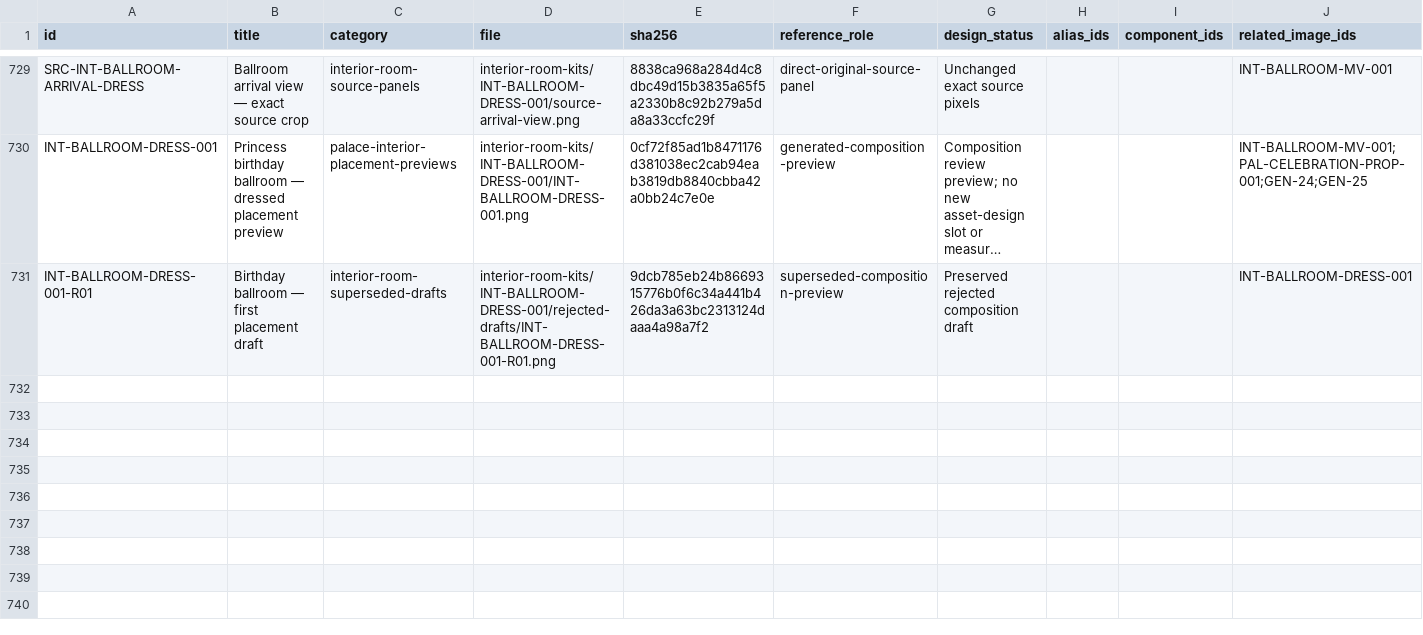
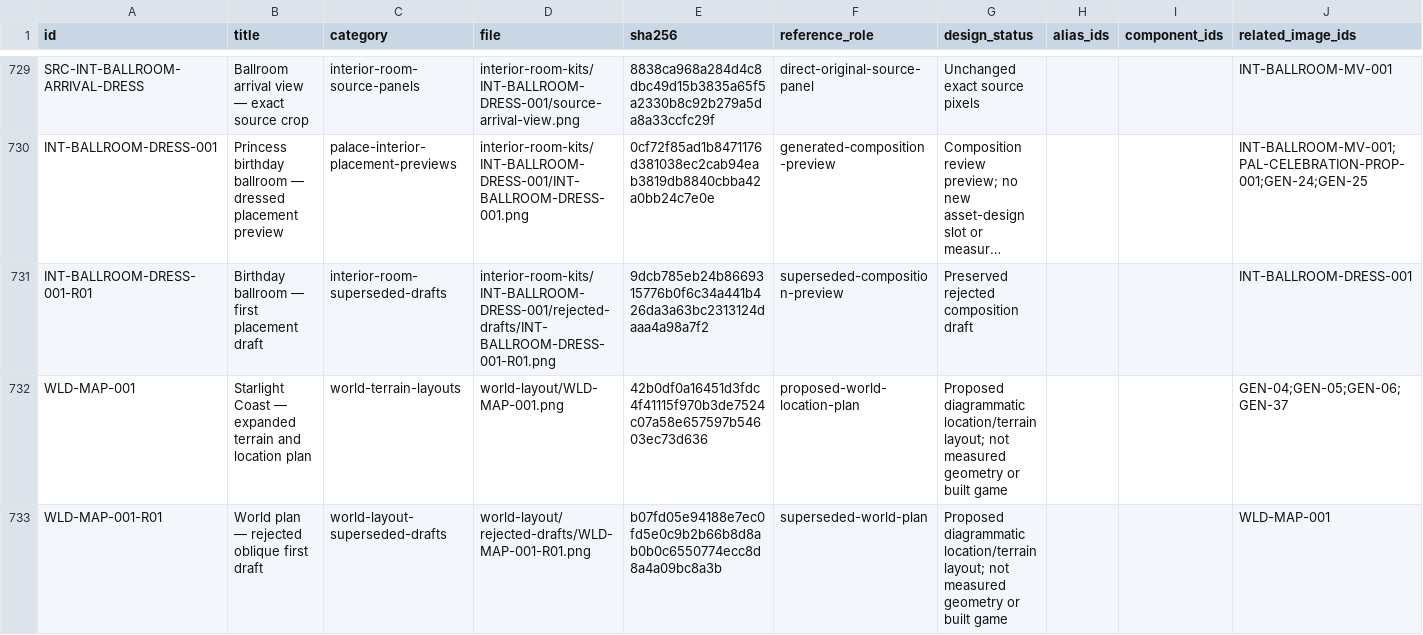
Before and after one commit to azim12086atmes-s/birthday-castle, a CSV file: docs/asset-image-library/image-labels.csv, drawn as a sheet; only a part is shown, gaps mark what is left out; long unchanged cells end in …; the diff names each change by its address in the sheet, - before the commit and + after, or states it on an @@ line.

Commit message:
Add expanded world terrain plan and location kit sequence

```diff
--- a/docs/asset-image-library/image-labels.csv
+++ b/docs/asset-image-library/image-labels.csv
+row 732: WLD-MAP-001 | Starlight Coast — expanded terrain and location plan | world-terrain-layouts | world-layout/WLD-MAP-001.png | 42b0df0a16451d3fdc4f41115f970b3de7524c07a58e657597b54603ec73d636 | proposed-world-location-plan | Proposed diagrammatic location/terrain layout; not measured geometry or built game |  |  | GEN-04;GEN-05;GEN-06;GEN-37
+row 733: WLD-MAP-001-R01 | World plan — rejected oblique first draft | world-layout-superseded-drafts | world-layout/rejected-drafts/WLD-MAP-001-R01.png | b07fd05e94188e7ec0fd5e0c9b2b66b8d8ab0b0c6550774ecc8d8a4a09bc8a3b | superseded-world-plan | Proposed diagrammatic location/terrain layout; not measured geometry or built game |  |  | WLD-MAP-001
```
Also changed, not shown: 26 other files.
